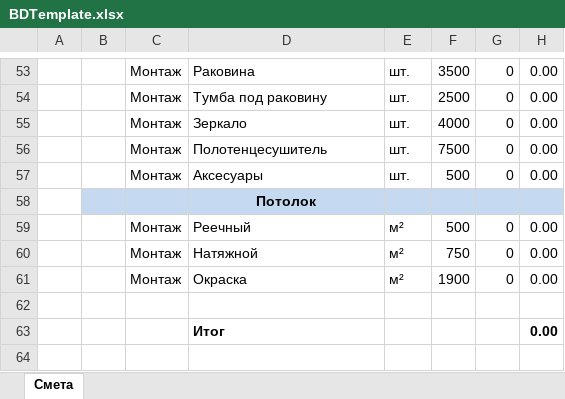
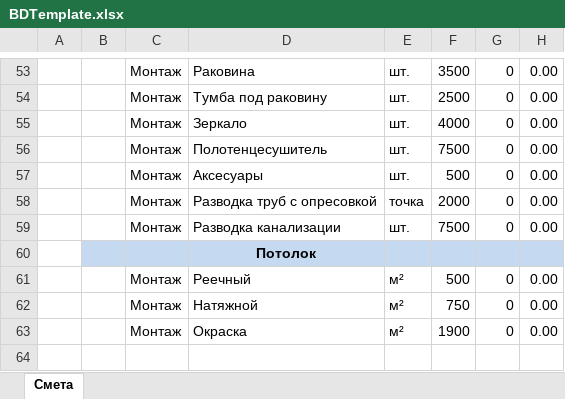
Before and after one commit to WizardHelg/BathDream, an Excel workbook: BathDream/wwwroot/templates/BDTemplate.xlsx, sheet Смета, drawn as a sheet; only a part is shown, gaps mark what is left out; the shorter side is filled out with more unchanged rows; values as stored, in another font and other column widths than the file's, no borders; the diff names each change by its address in the sheet, - before the commit and + after, or states it on an @@ line.

Commit message:
Добавил разводку труб

```diff
--- a/BathDream/wwwroot/templates/BDTemplate.xlsx (sheet Смета)
+++ b/BathDream/wwwroot/templates/BDTemplate.xlsx (sheet Смета)
+row 58:  |  | Монтаж | Разводка труб с опресовкой | точка | 2000 | 0 | 0.00
+row 59:  |  | Монтаж | Разводка канализации | шт. | 7500 | 0 | 0.00
```
Also changed, not shown: 3 other files.
